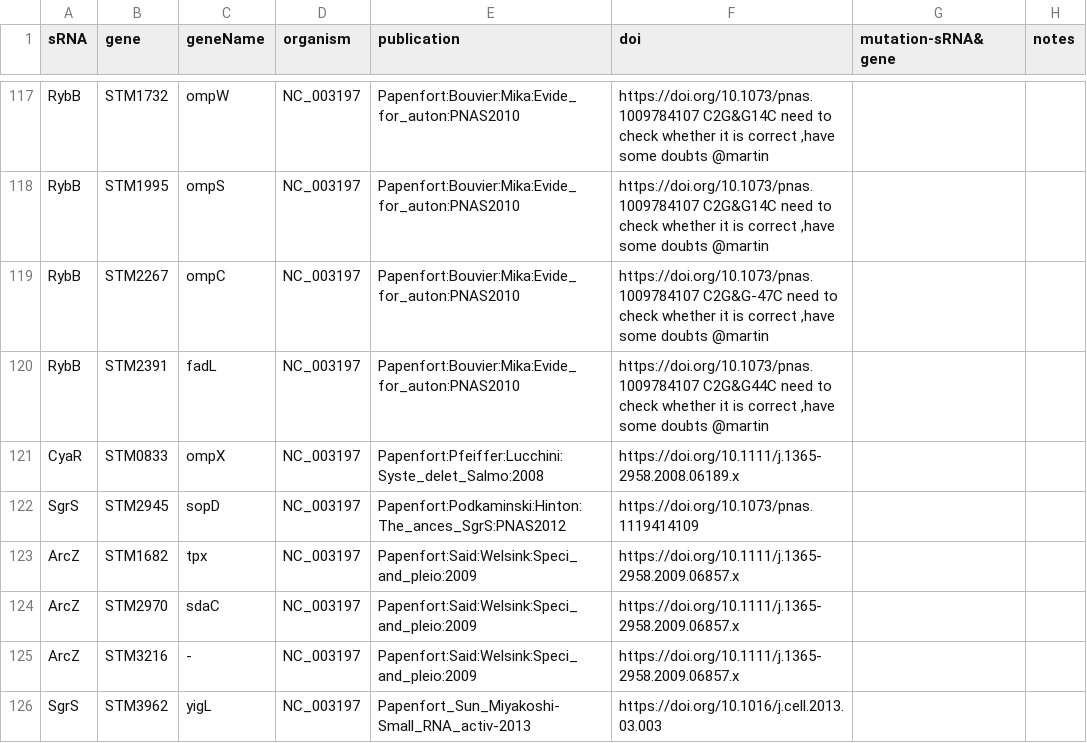
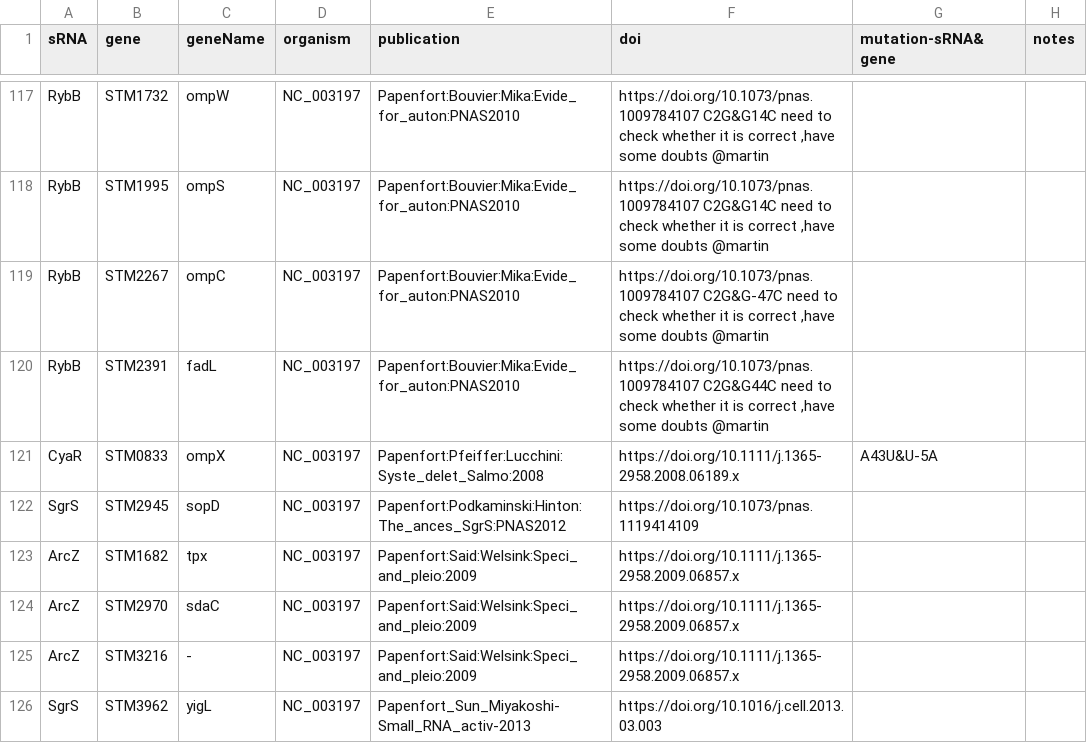
Before and after one commit to shriyogapriya/IntaRNA-benchmark, a TSV file: verified_interactions.tsv, drawn as a sheet; only a part is shown, gaps mark what is left out.

Commit message:
Syste_delet_Salmo

```diff
--- a/verified_interactions.tsv
+++ b/verified_interactions.tsv
@@ -120,3 +120,3 @@ RybB	STM2267	ompC	NC_003197	Papenfort:Bouvier:Mika:Evide_for_auton:PNAS2010	http
 RybB	STM2391	fadL	NC_003197	Papenfort:Bouvier:Mika:Evide_for_auton:PNAS2010	https://doi.org/10.1073/pnas.1009784107 C2G&G44C  need to check whether it is correct ,have some doubts @martin		
-CyaR	STM0833	ompX	NC_003197	Papenfort:Pfeiffer:Lucchini:Syste_delet_Salmo:2008	https://doi.org/10.1111/j.1365-2958.2008.06189.x		
+CyaR	STM0833	ompX	NC_003197	Papenfort:Pfeiffer:Lucchini:Syste_delet_Salmo:2008	https://doi.org/10.1111/j.1365-2958.2008.06189.x	A43U&U-5A	
 SgrS	STM2945	sopD	NC_003197	Papenfort:Podkaminski:Hinton:The_ances_SgrS:PNAS2012	https://doi.org/10.1073/pnas.1119414109		
```
